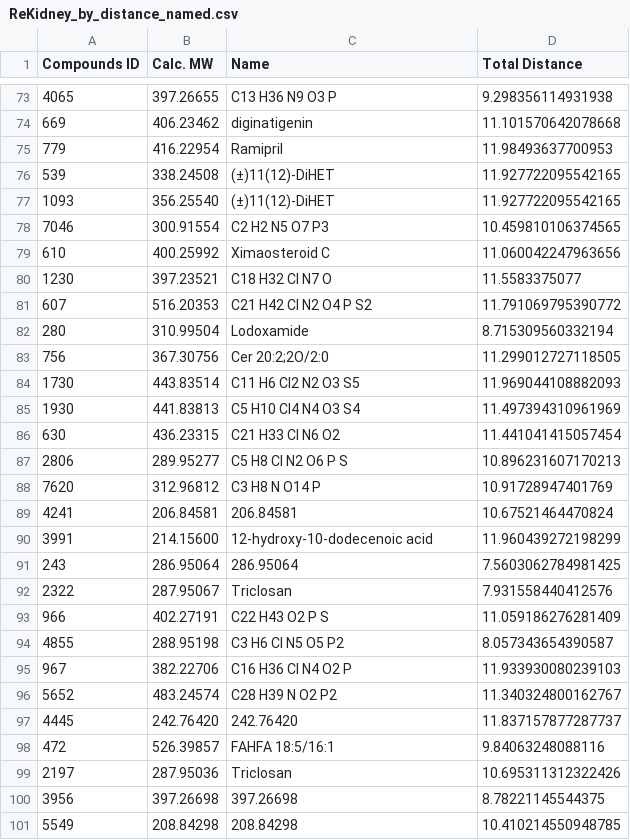
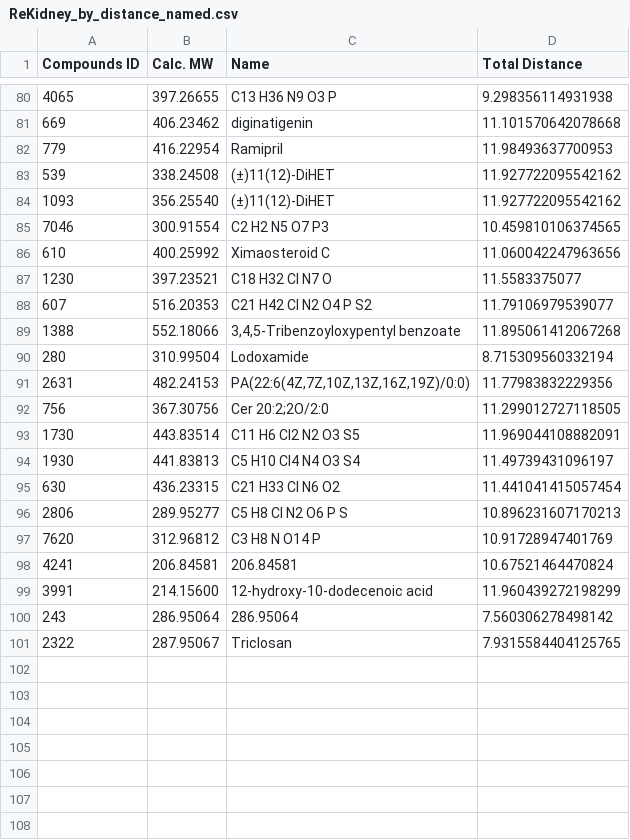
Before and after one commit to N0taR0b0t/SideBarVolcano, a CSV file: ReKidney_by_distance_named.csv, drawn as a sheet; only a part is shown, gaps mark what is left out; the diff covers the shown part only.

```diff
--- a/ReKidney_by_distance_named.csv
+++ b/ReKidney_by_distance_named.csv
@@ -75,4 +82,4 @@ Compounds ID,Calc. MW,Name,Total Distance
 779,416.22954,Ramipril,11.98493637700953
-539,338.24508,(±)11(12)-DiHET,11.927722095542165
-1093,356.25540,(±)11(12)-DiHET,11.927722095542165
+539,338.24508,(±)11(12)-DiHET,11.927722095542162
+1093,356.25540,(±)11(12)-DiHET,11.927722095542162
 7046,300.91554,C2 H2 N5 O7 P3,10.459810106374565
@@ -80,7 +87,9 @@ Compounds ID,Calc. MW,Name,Total Distance
 1230,397.23521,C18 H32 Cl N7 O,11.5583375077
-607,516.20353,C21 H42 Cl N2 O4 P S2,11.791069795390772
+607,516.20353,C21 H42 Cl N2 O4 P S2,11.79106979539077
+1388,552.18066,"3,4,5-Tribenzoyloxypentyl benzoate",11.895061412067268
 280,310.99504,Lodoxamide,8.715309560332194
+2631,482.24153,"PA(22:6(4Z,7Z,10Z,13Z,16Z,19Z)/0:0)",11.77983832229356
 756,367.30756,Cer 20:2;2O/2:0,11.299012727118505
-1730,443.83514,C11 H6 Cl2 N2 O3 S5,11.969044108882093
-1930,441.83813,C5 H10 Cl4 N4 O3 S4,11.497394310961969
+1730,443.83514,C11 H6 Cl2 N2 O3 S5,11.969044108882091
+1930,441.83813,C5 H10 Cl4 N4 O3 S4,11.49739431096197
 630,436.23315,C21 H33 Cl N6 O2,11.441041415057454
@@ -90,12 +99,3 @@ Compounds ID,Calc. MW,Name,Total Distance
 3991,214.15600,12-hydroxy-10-dodecenoic acid,11.960439272198299
-243,286.95064,286.95064,7.5603062784981425
-2322,287.95067,Triclosan,7.931558440412576
-966,402.27191,C22 H43 O2 P S,11.059186276281409
-4855,288.95198,C3 H6 Cl N5 O5 P2,8.057343654390587
-967,382.22706,C16 H36 Cl N4 O2 P,11.933930080239103
-5652,483.24574,C28 H39 N O2 P2,11.340324800162767
-4445,242.76420,242.76420,11.837157877287737
-472,526.39857,FAHFA 18:5/16:1,9.84063248088116
-2197,287.95036,Triclosan,10.695311312322426
-3956,397.26698,397.26698,8.78221145544375
-5549,208.84298,208.84298,10.410214550948785
+243,286.95064,286.95064,7.560306278498142
+2322,287.95067,Triclosan,7.9315584404125765
```
Also changed, not shown: 7 added rows and 32 edited cells elsewhere in this file, F_ReKidney_by_distance_named.csv, F_ReLiver_by_distance_named.csv, 21 other files.
